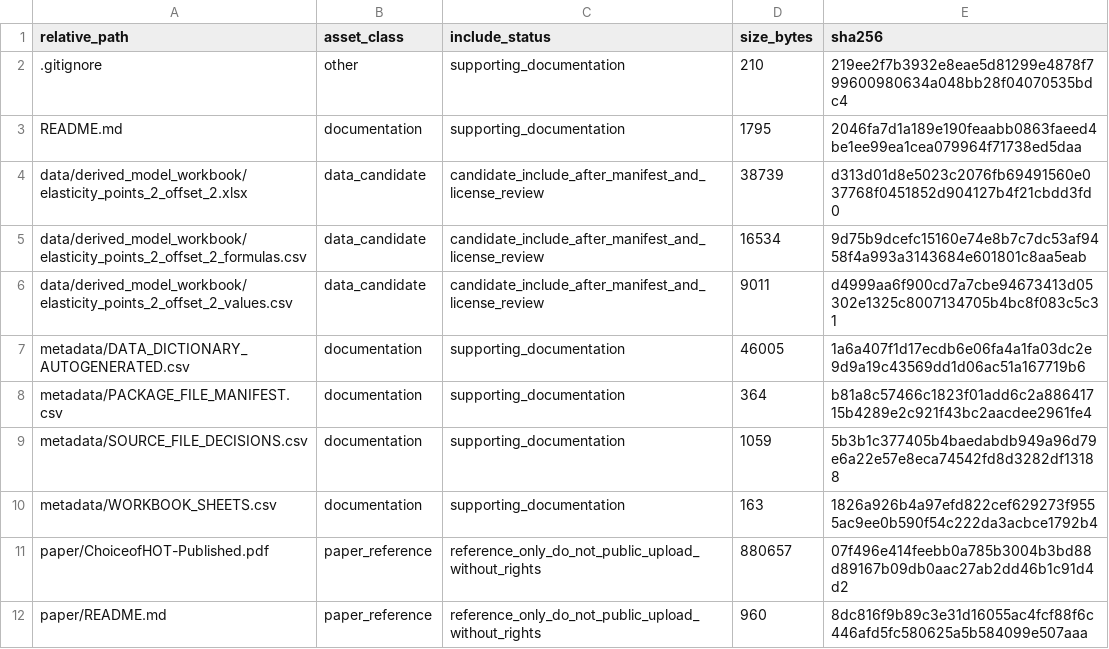
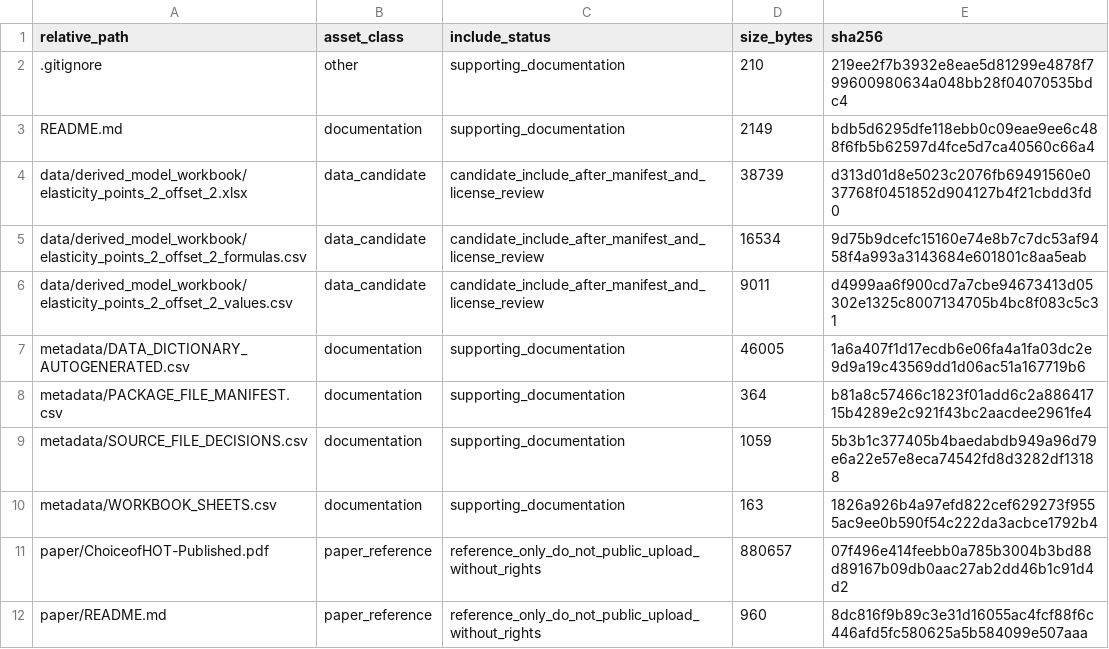
Before and after one commit to dlevinson/paper-2018-08-choice-of-high-occupancy-toll-lanes-under-alternative-pricing-strategies, a CSV file: PACKAGE_MANIFEST.csv, drawn as a sheet.

```diff
--- a/PACKAGE_MANIFEST.csv
+++ b/PACKAGE_MANIFEST.csv
@@ -2,3 +2,3 @@ relative_path,asset_class,include_status,size_bytes,sha256
 .gitignore,other,supporting_documentation,210,219ee2f7b3932e8eae5d81299e4878f799600980634a048bb28f04070535bdc4
-README.md,documentation,supporting_documentation,1795,2046fa7d1a189e190feaabb0863faeed4be1ee99ea1cea079964f71738ed5daa
+README.md,documentation,supporting_documentation,2149,bdb5d6295dfe118ebb0c09eae9ee6c488f6fb5b62597d4fce5d7ca40560c66a4
 data/derived_model_workbook/elasticity_points_2_offset_2.xlsx,data_candidate,candidate_include_after_manifest_and_license_review,38739,d313d01d8e5023c2076fb69491560e037768f0451852d904127b4f21cbdd3fd0
```
Also changed, not shown: 1 other file.
